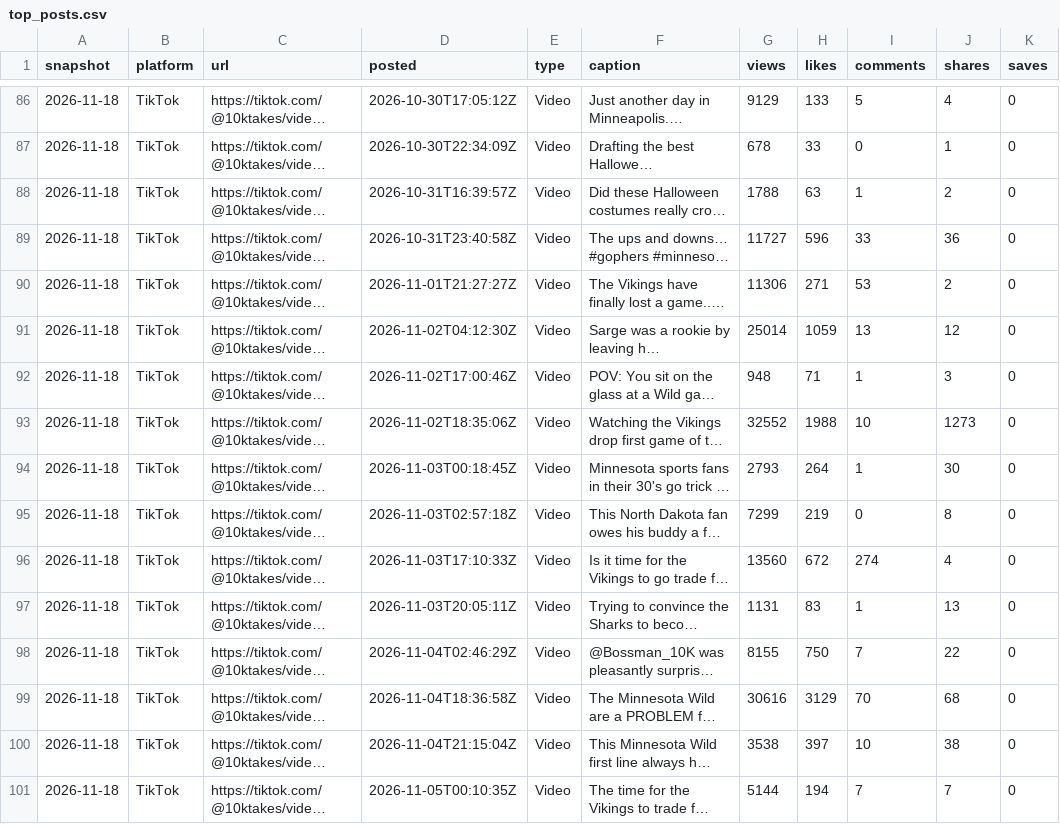
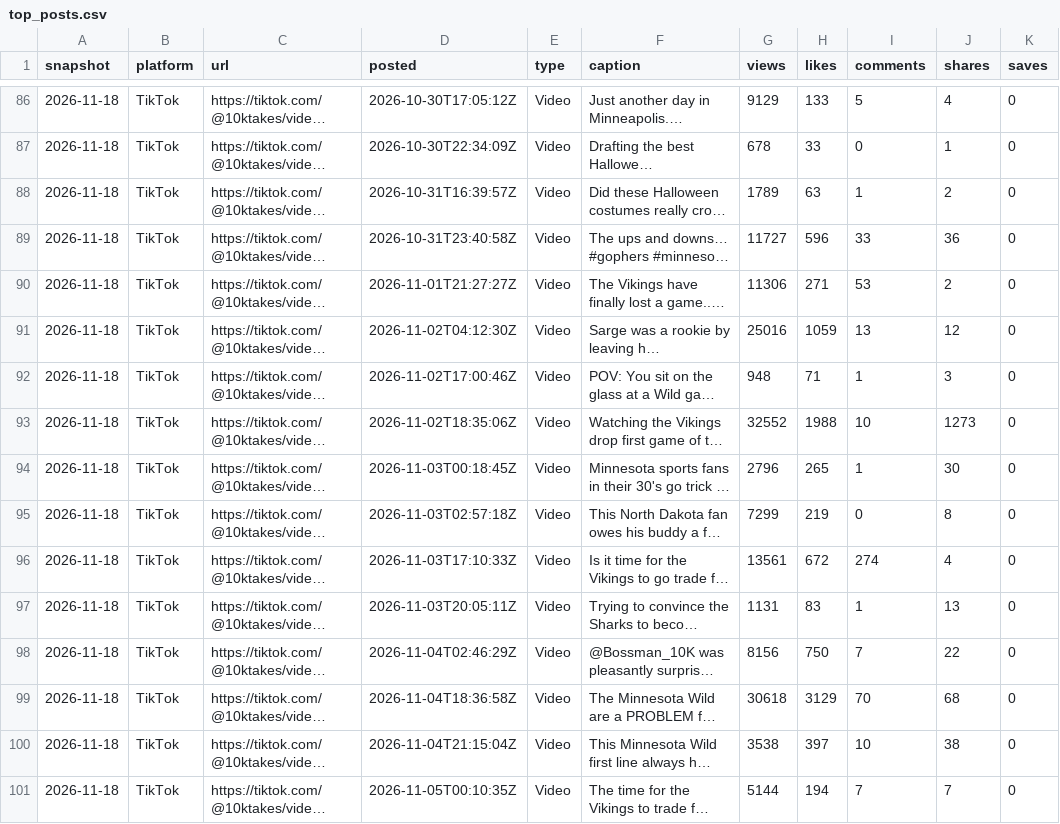
Before and after one commit to 10000takes/10k-hub, a CSV file: top_posts.csv, drawn as a sheet; only a part is shown, gaps mark what is left out; long unchanged cells end in …; the diff covers the shown part only; the diff names each change by its address in the sheet, - before the commit and + after, or states it on an @@ line.

Commit message:
Follower snapshot 2026-11-18

```diff
--- a/top_posts.csv
+++ b/top_posts.csv
-G88 (views): 1788
+G88 (views): 1789
-G91 (views): 25014
+G91 (views): 25016
-G94 (views): 2793
+G94 (views): 2796
-H94 (likes): 264
+H94 (likes): 265
-G96 (views): 13560
+G96 (views): 13561
-G98 (views): 8155
+G98 (views): 8156
-G99 (views): 30616
+G99 (views): 30618
```
Also changed, not shown: 167 edited cells elsewhere in this file, followers.csv, metrics.csv, 1 other file.
